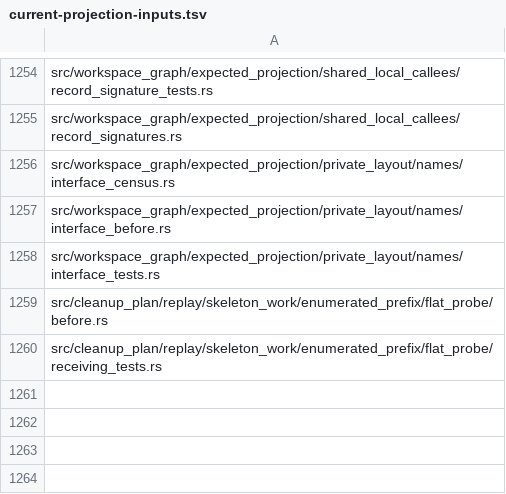
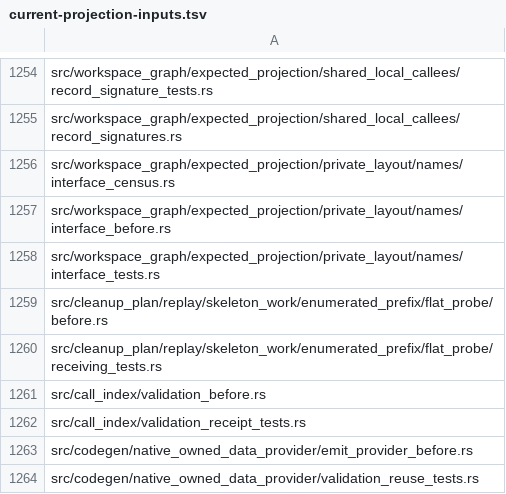
Before and after one commit to wavect/semaprax, a TSV file: docs/evidence/main-e177-final-source-binding-20261017/current-projection-inputs.tsv, drawn as a sheet; only a part is shown, gaps mark what is left out.

Commit message:
Refresh source custody for main 8f0 integration

```diff
--- a/docs/evidence/main-e177-final-source-binding-20261017/current-projection-inputs.tsv
+++ b/docs/evidence/main-e177-final-source-binding-20261017/current-projection-inputs.tsv
@@ -1260 +1260,5 @@ src/cleanup_plan/replay/skeleton_work/enumerated_prefix/flat_probe/before.rs
 src/cleanup_plan/replay/skeleton_work/enumerated_prefix/flat_probe/receiving_tests.rs
+src/call_index/validation_before.rs
+src/call_index/validation_receipt_tests.rs
+src/codegen/native_owned_data_provider/emit_provider_before.rs
+src/codegen/native_owned_data_provider/validation_reuse_tests.rs
```
Also changed, not shown: 48 other files.
